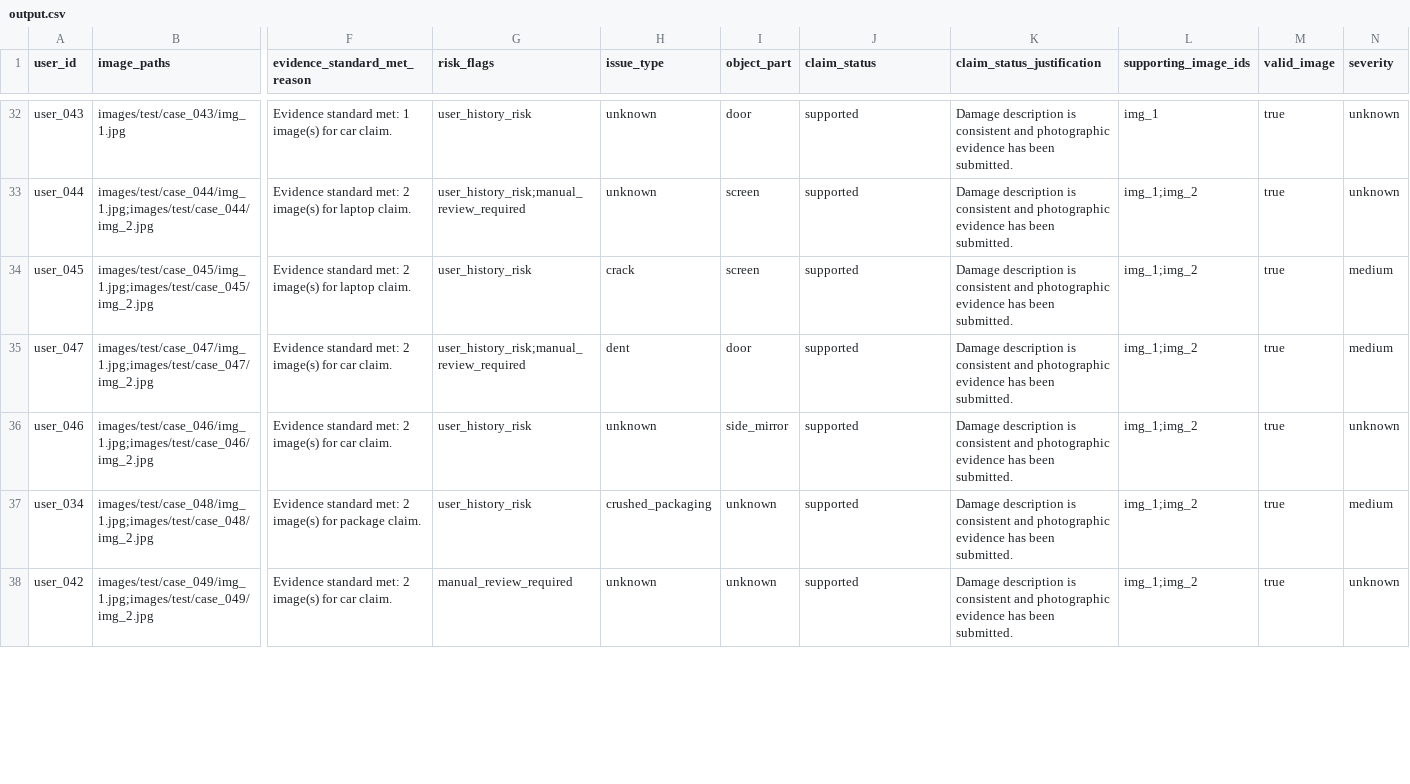
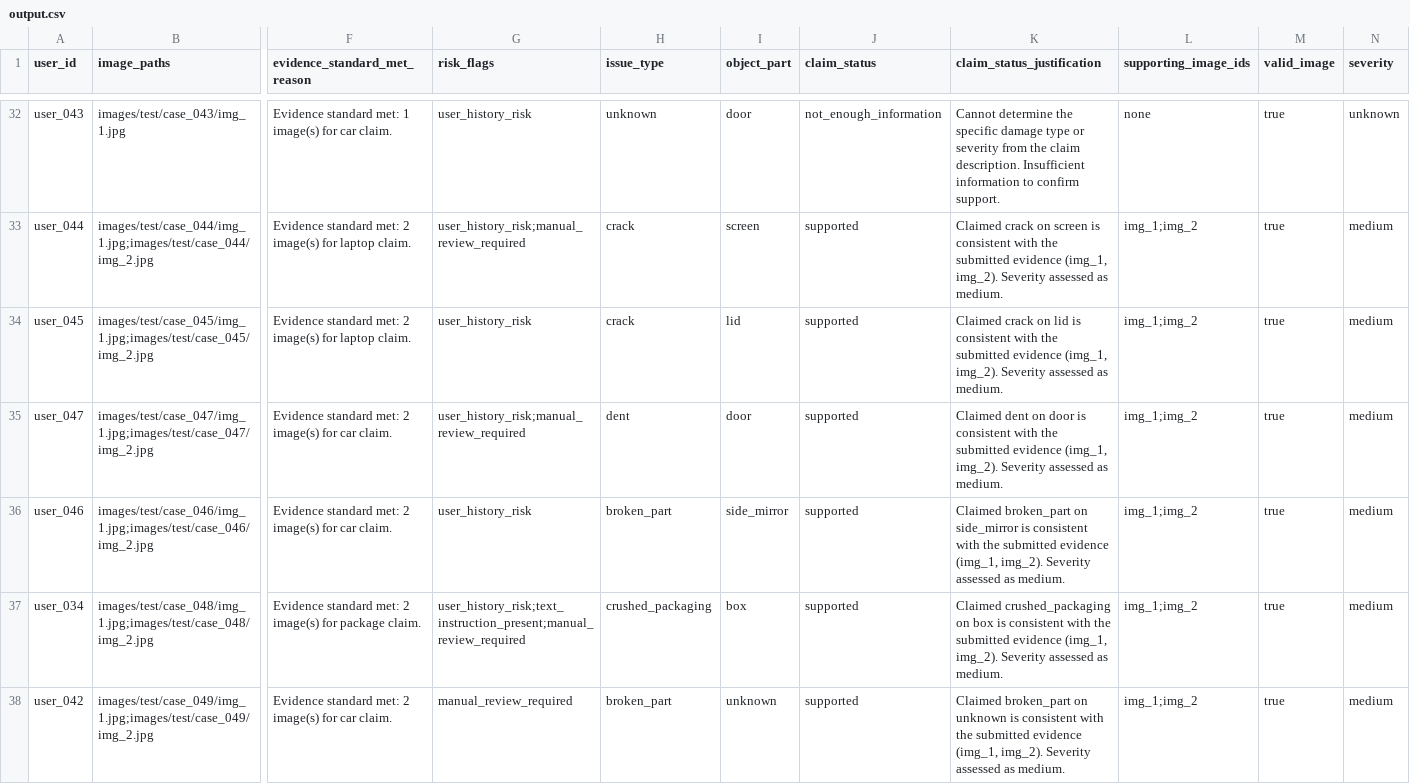
Before and after one commit to swathiyara9-ai/hackerrank-orchestrate-june26, a CSV file: output.csv, drawn as a sheet; only a part is shown, gaps mark what is left out; the diff covers the shown part only; the diff names each change by its address in the sheet, - before the commit and + after, or states it on an @@ line.

```diff
--- a/output.csv
+++ b/output.csv
-J32 (claim_status): supported
+J32 (claim_status): not_enough_information
-K32 (claim_status_justification): Damage description is consistent and photographic evidence has been submitted.
+K32 (claim_status_justification): Cannot determine the specific damage type or severity from the claim description. Insufficient information to confirm support.
-L32 (supporting_image_ids): img_1
+L32 (supporting_image_ids): none
-H33 (issue_type): unknown
+H33 (issue_type): crack
-K33 (claim_status_justification): Damage description is consistent and photographic evidence has been submitted.
+K33 (claim_status_justification): Claimed crack on screen is consistent with the submitted evidence (img_1, img_2). Severity assessed as medium.
-N33 (severity): unknown
+N33 (severity): medium
-I34 (object_part): screen
+I34 (object_part): lid
-K34 (claim_status_justification): Damage description is consistent and photographic evidence has been submitted.
+K34 (claim_status_justification): Claimed crack on lid is consistent with the submitted evidence (img_1, img_2). Severity assessed as medium.
-K35 (claim_status_justification): Damage description is consistent and photographic evidence has been submitted.
+K35 (claim_status_justification): Claimed dent on door is consistent with the submitted evidence (img_1, img_2). Severity assessed as medium.
-H36 (issue_type): unknown
+H36 (issue_type): broken_part
-K36 (claim_status_justification): Damage description is consistent and photographic evidence has been submitted.
+K36 (claim_status_justification): Claimed broken_part on side_mirror is consistent with the submitted evidence (img_1, img_2). Severity assessed as medium.
-N36 (severity): unknown
+N36 (severity): medium
-G37 (risk_flags): user_history_risk
+G37 (risk_flags): user_history_risk;text_instruction_present;manual_review_required
-I37 (object_part): unknown
+I37 (object_part): box
-K37 (claim_status_justification): Damage description is consistent and photographic evidence has been submitted.
+K37 (claim_status_justification): Claimed crushed_packaging on box is consistent with the submitted evidence (img_1, img_2). Severity assessed as medium.
-H38 (issue_type): unknown
+H38 (issue_type): broken_part
-K38 (claim_status_justification): Damage description is consistent and photographic evidence has been submitted.
+K38 (claim_status_justification): Claimed broken_part on unknown is consistent with the submitted evidence (img_1, img_2). Severity assessed as medium.
-N38 (severity): unknown
+N38 (severity): medium
```
Also changed, not shown: 75 edited cells elsewhere in this file, code/evaluation/sample_output.csv, 9 other files.
